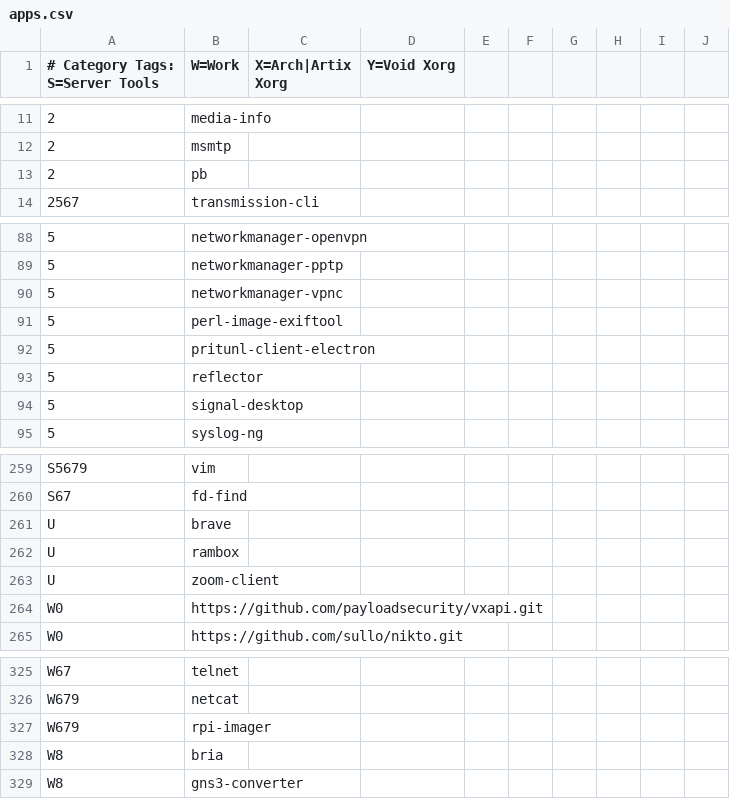
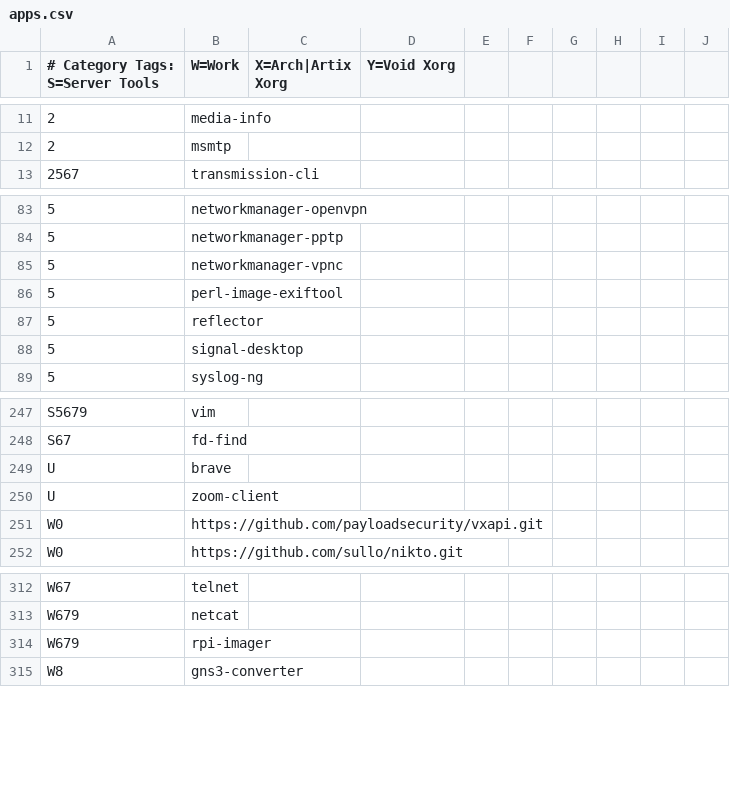
Before and after one commit to astsu777/bootstrap, a CSV file: apps.csv, drawn as a sheet; only a part is shown, gaps mark what is left out; the diff covers the shown part only; the diff names each change by its address in the sheet, - before the commit and + after, or states it on an @@ line.

```diff
--- a/apps.csv
+++ b/apps.csv
-row 13: 2 | pb
-row 92: 5 | pritunl-client-electron
-row 262: U | rambox
-row 328: W8 | bria
```
Also changed, not shown: 10 removed rows elsewhere in this file, 1 other file.
